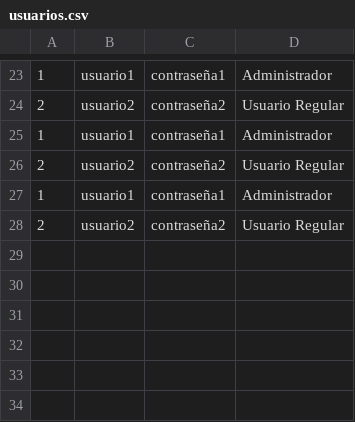
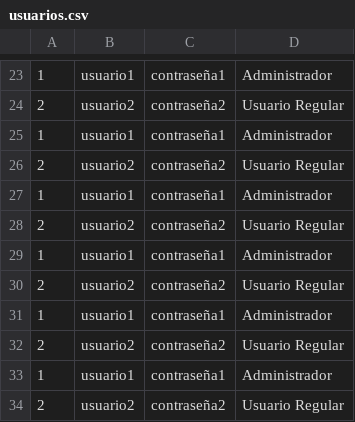
Before and after one commit to Arms1125/ProyectoPOO, a CSV file: ProyectoPOOISW/ProyectoPOOISW/usuarios.csv, drawn as a sheet; only a part is shown, gaps mark what is left out; the diff names each change by its address in the sheet, - before the commit and + after, or states it on an @@ line.

```diff
--- a/ProyectoPOOISW/ProyectoPOOISW/usuarios.csv
+++ b/ProyectoPOOISW/ProyectoPOOISW/usuarios.csv
+row 29: 1 | usuario1 | contraseña1 | Administrador
+row 30: 2 | usuario2 | contraseña2 | Usuario Regular
+row 31: 1 | usuario1 | contraseña1 | Administrador
+row 32: 2 | usuario2 | contraseña2 | Usuario Regular
+row 33: 1 | usuario1 | contraseña1 | Administrador
+row 34: 2 | usuario2 | contraseña2 | Usuario Regular
```
Also changed, not shown: 23 other files.
